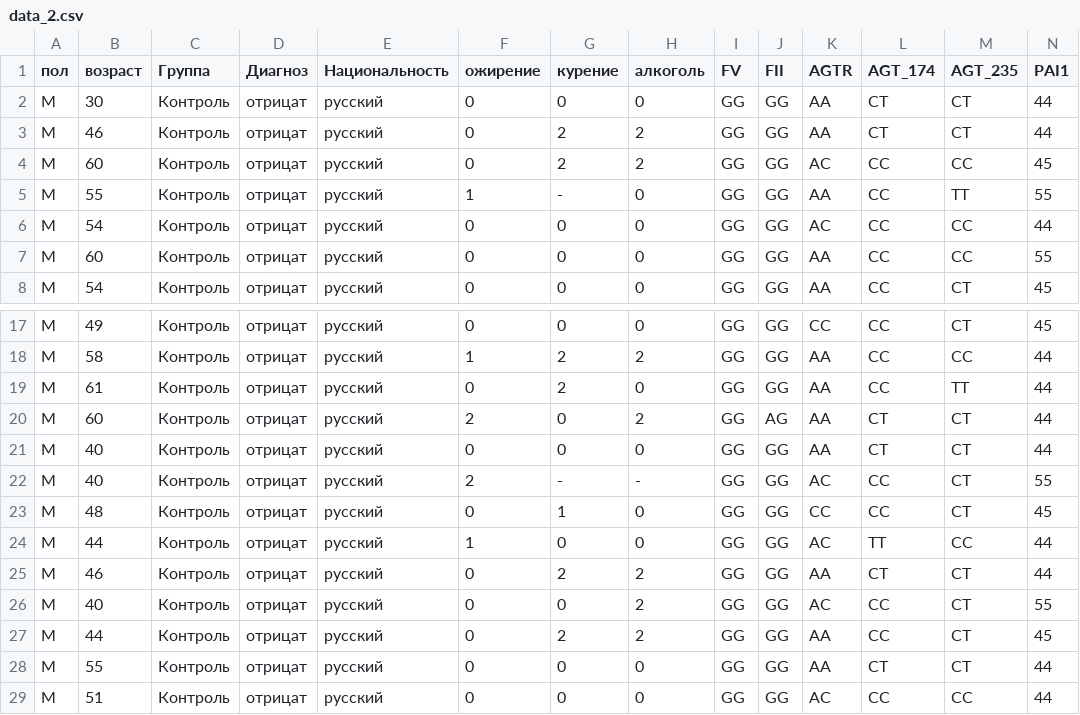
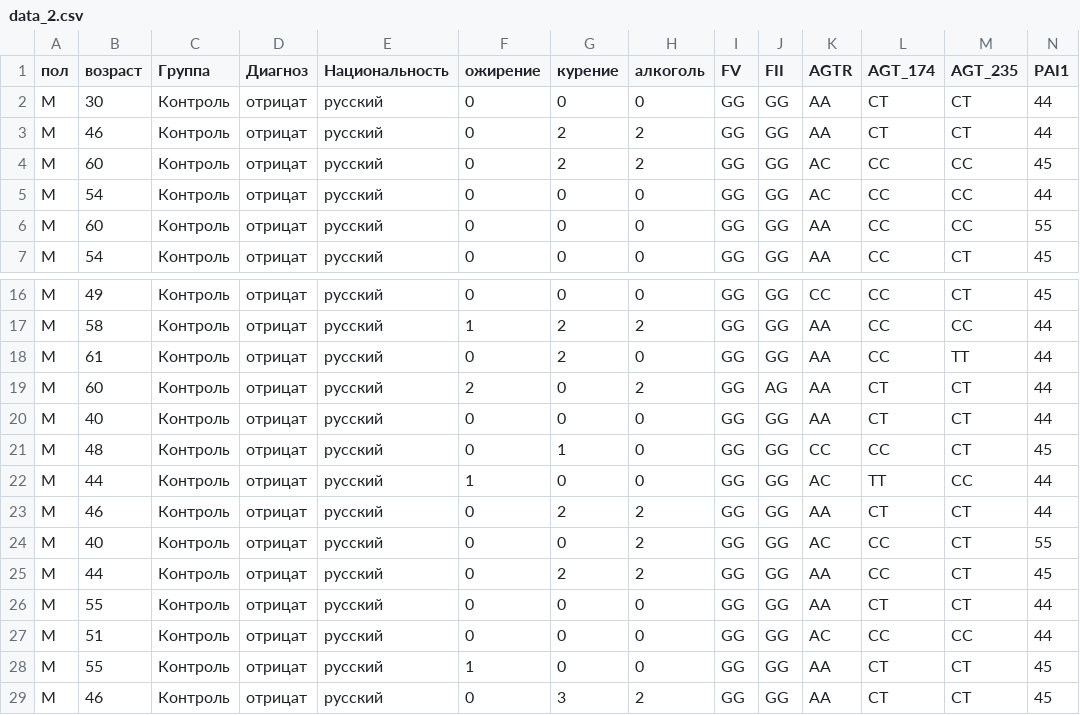
Before and after one commit to SharplEr/AoA, a CSV file: AoARun/Data/data_2.csv, drawn as a sheet; only a part is shown, gaps mark what is left out; the shorter side is filled out with more unchanged rows; rows hold the shown columns only; the diff names each change by its address in the sheet, - before the commit and + after, or states it on an @@ line.

```diff
--- a/AoARun/Data/data_2.csv
+++ b/AoARun/Data/data_2.csv
-row 5: М | 55 | Контроль | отрицат | русский | 1 | - | 0 | GG | GG | AA | CC | TT | 55
-row 22: М | 40 | Контроль | отрицат | русский | 2 | - | - | GG | GG | AC | CC | CT | 55
```
Also changed, not shown: 22 other files.
